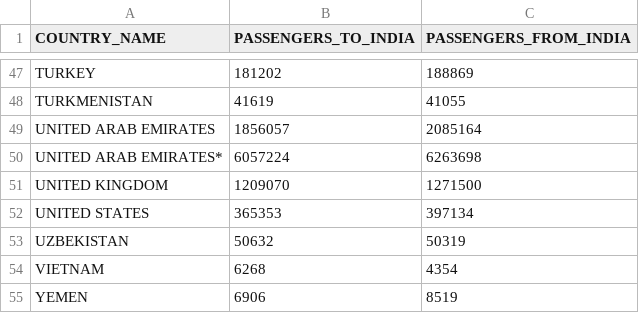
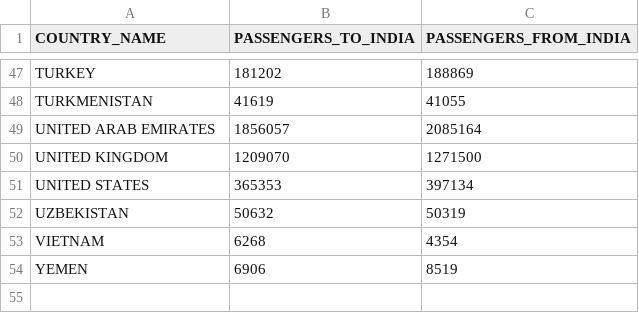
Before and after one commit to js164/airlinetraffic, a CSV file: countrywise.csv, drawn as a sheet; only a part is shown, gaps mark what is left out; the diff names each change by its address in the sheet, - before the commit and + after, or states it on an @@ line.

Commit message:
Update countrywise.csv

```diff
--- a/countrywise.csv
+++ b/countrywise.csv
-row 50: UNITED ARAB EMIRATES* | 6057224 | 6263698
```
